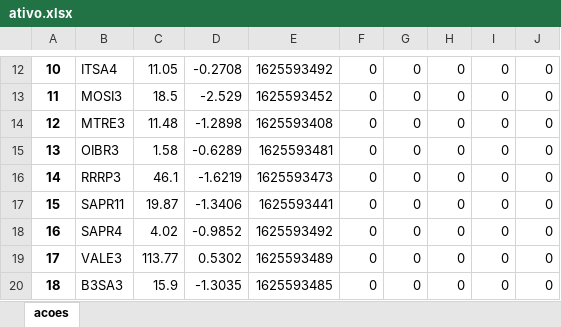
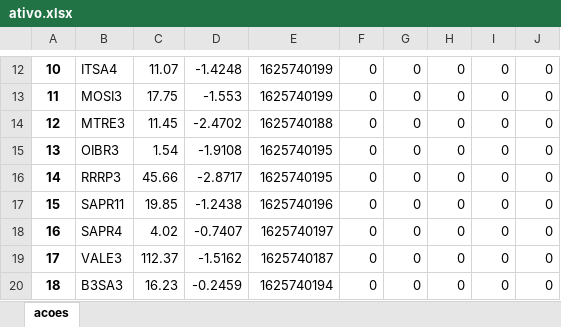
Before and after one commit to rcarasek/MT5-vs-001, an Excel workbook: ativo.xlsx, sheet acoes, drawn as a sheet; only a part is shown, gaps mark what is left out; values as stored, in another font and other column widths than the file's, no borders; the diff covers the shown part only; the diff names each change by its address in the sheet, - before the commit and + after, or states it on an @@ line.

```diff
--- a/ativo.xlsx (sheet acoes)
+++ b/ativo.xlsx (sheet acoes)
-C12: 11.05
+C12: 11.07
-D12: -0.2708
+D12: -1.4248
-E12: 1625593492
+E12: 1625740199
-C13: 18.5
+C13: 17.75
-D13: -2.529
+D13: -1.553
-E13: 1625593452
+E13: 1625740199
-C14: 11.48
+C14: 11.45
-D14: -1.2898
+D14: -2.4702
-E14: 1625593408
+E14: 1625740188
-C15: 1.58
+C15: 1.54
-D15: -0.6289
+D15: -1.9108
-E15: 1625593481
+E15: 1625740195
-C16: 46.1
+C16: 45.66
-D16: -1.6219
+D16: -2.8717
-E16: 1625593473
+E16: 1625740195
-C17: 19.87
+C17: 19.85
-D17: -1.3406
+D17: -1.2438
-E17: 1625593441
+E17: 1625740196
-D18: -0.9852
+D18: -0.7407
-E18: 1625593492
+E18: 1625740197
-C19: 113.77
+C19: 112.37
-D19: 0.5302
+D19: -1.5162
-E19: 1625593489
+E19: 1625740187
-C20: 15.9
+C20: 16.23
-D20: -1.3035
+D20: -0.2459
-E20: 1625593485
+E20: 1625740194
```
Also changed, not shown: 30 edited cells elsewhere in this sheet, 40 other files.
